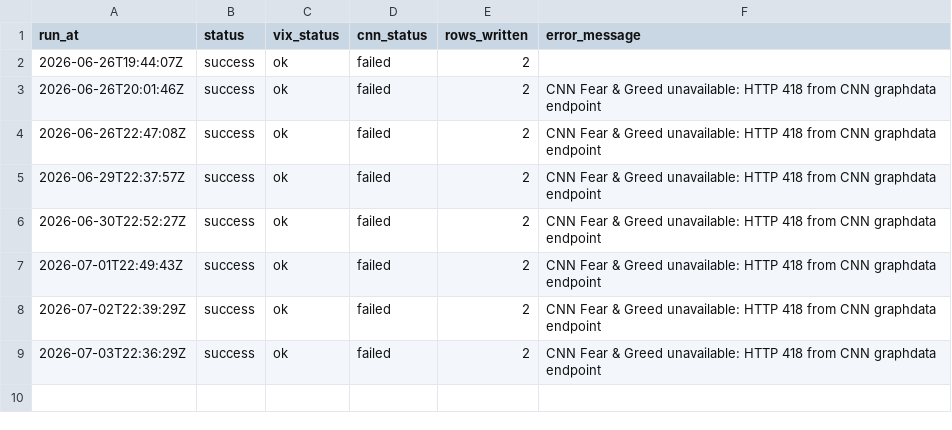
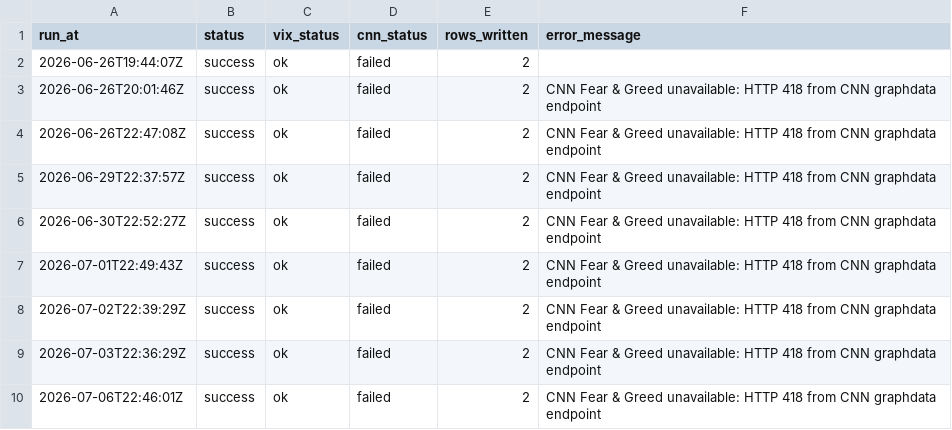
Before and after one commit to GhcFrank/investment-os, a CSV file: data/market_data/sentiment_fetch_log.csv, drawn as a sheet; the diff names each change by its address in the sheet, - before the commit and + after, or states it on an @@ line.

```diff
--- a/data/market_data/sentiment_fetch_log.csv
+++ b/data/market_data/sentiment_fetch_log.csv
+row 10: 2026-07-06T22:46:01Z | success | ok | failed | 2 | CNN Fear & Greed unavailable: HTTP 418 from CNN graphdata endpoint
```
Also changed, not shown: data/events/sec_alert_history.csv, data/events/sec_filings.csv, 12 other files.
